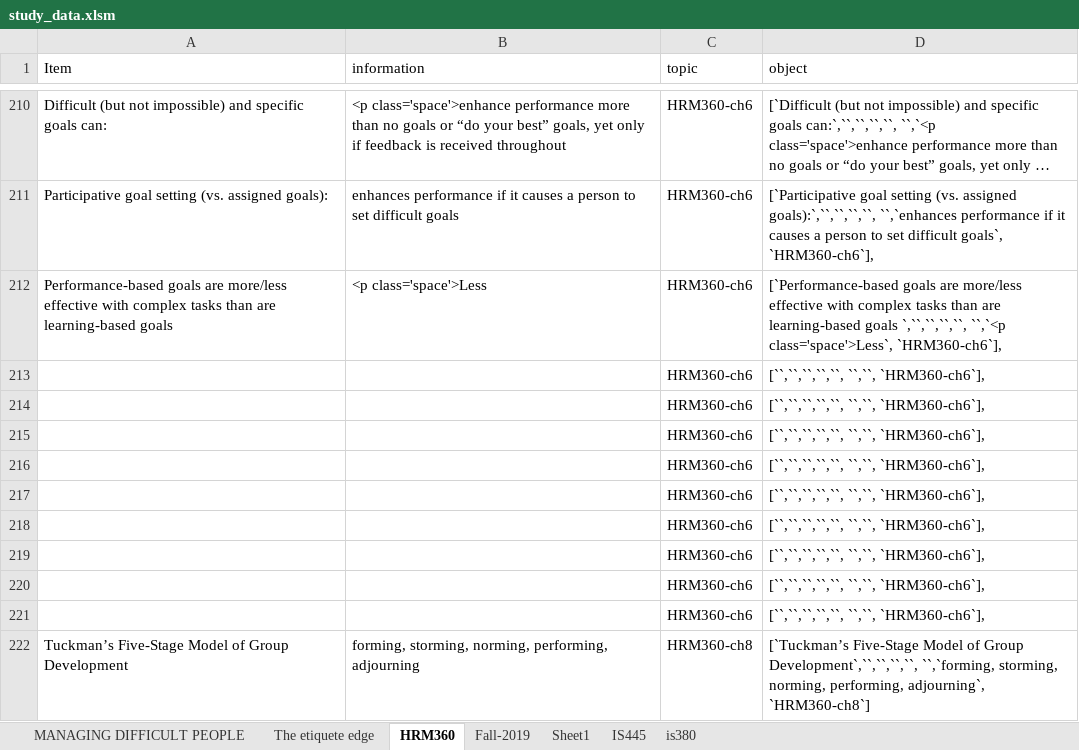
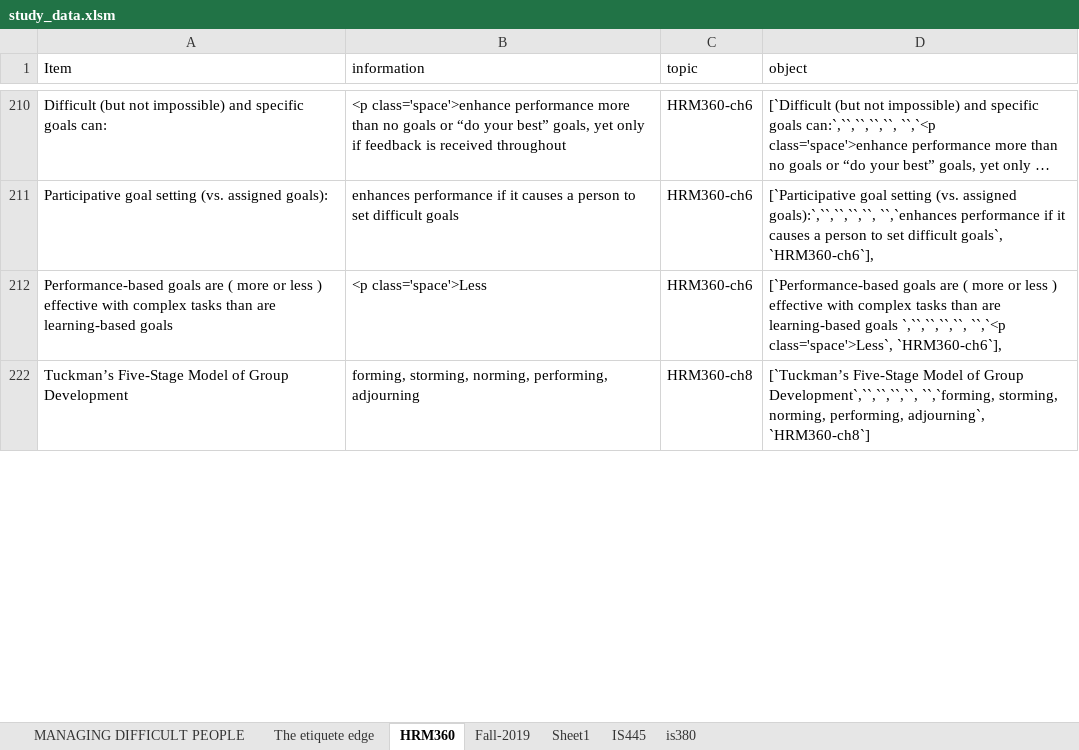
Before and after one commit to joe-didomenico/IS445-Project, an Excel workbook: study_data.xlsm, sheet HRM360, drawn as a sheet; only a part is shown, gaps mark what is left out; long unchanged cells end in …; values as stored, in another font and other column widths than the file's, no borders; removed rows and columns are numbered as before the commit, all else as after; the diff covers the shown part only; the diff names each change by its address in the sheet, - before the commit and + after, or states it on an @@ line.

```diff
--- a/study_data.xlsm (sheet HRM360)
+++ b/study_data.xlsm (sheet HRM360)
-A212 (Item): …goals are more/less effective with…
+A212 (Item): …goals are ( more or less ) effective with…
-D212 (object): …goals are more/less effective with…
+D212 (object): …goals are ( more or less ) effective with…
@@ row 213 hidden:  |  | HRM360-ch6 | [``,``,``,``,``, ``,``, `HRM360-ch6`], @@
@@ row 214 hidden:  |  | HRM360-ch6 | [``,``,``,``,``, ``,``, `HRM360-ch6`], @@
@@ row 215 hidden:  |  | HRM360-ch6 | [``,``,``,``,``, ``,``, `HRM360-ch6`], @@
@@ row 216 hidden:  |  | HRM360-ch6 | [``,``,``,``,``, ``,``, `HRM360-ch6`], @@
@@ row 217 hidden:  |  | HRM360-ch6 | [``,``,``,``,``, ``,``, `HRM360-ch6`], @@
@@ row 218 hidden:  |  | HRM360-ch6 | [``,``,``,``,``, ``,``, `HRM360-ch6`], @@
@@ row 219 hidden:  |  | HRM360-ch6 | [``,``,``,``,``, ``,``, `HRM360-ch6`], @@
@@ row 220 hidden:  |  | HRM360-ch6 | [``,``,``,``,``, ``,``, `HRM360-ch6`], @@
@@ row 221 hidden:  |  | HRM360-ch6 | [``,``,``,``,``, ``,``, `HRM360-ch6`], @@
```
Also changed, not shown: 9 added rows and 10 edited cells elsewhere in this sheet, formulas that keep their value, hidden cells, 1 other file.
